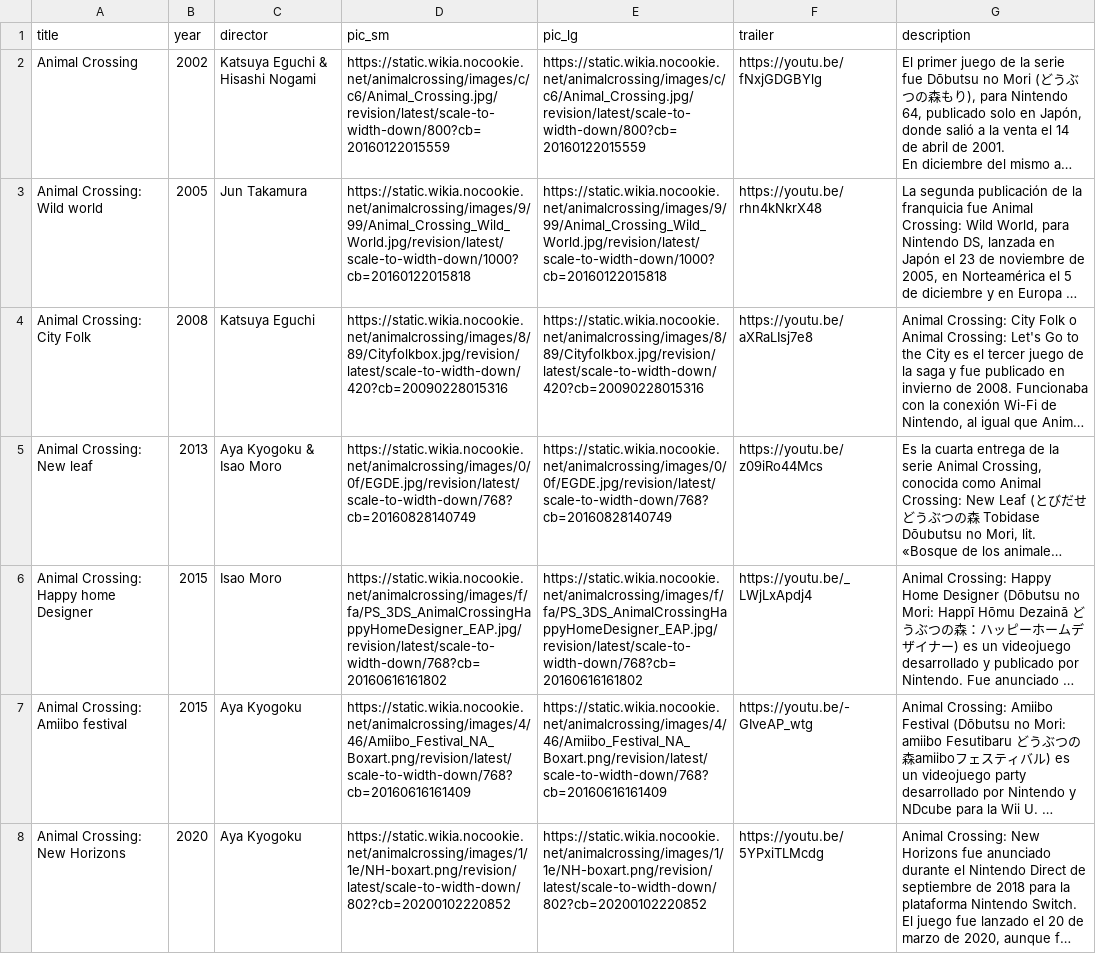
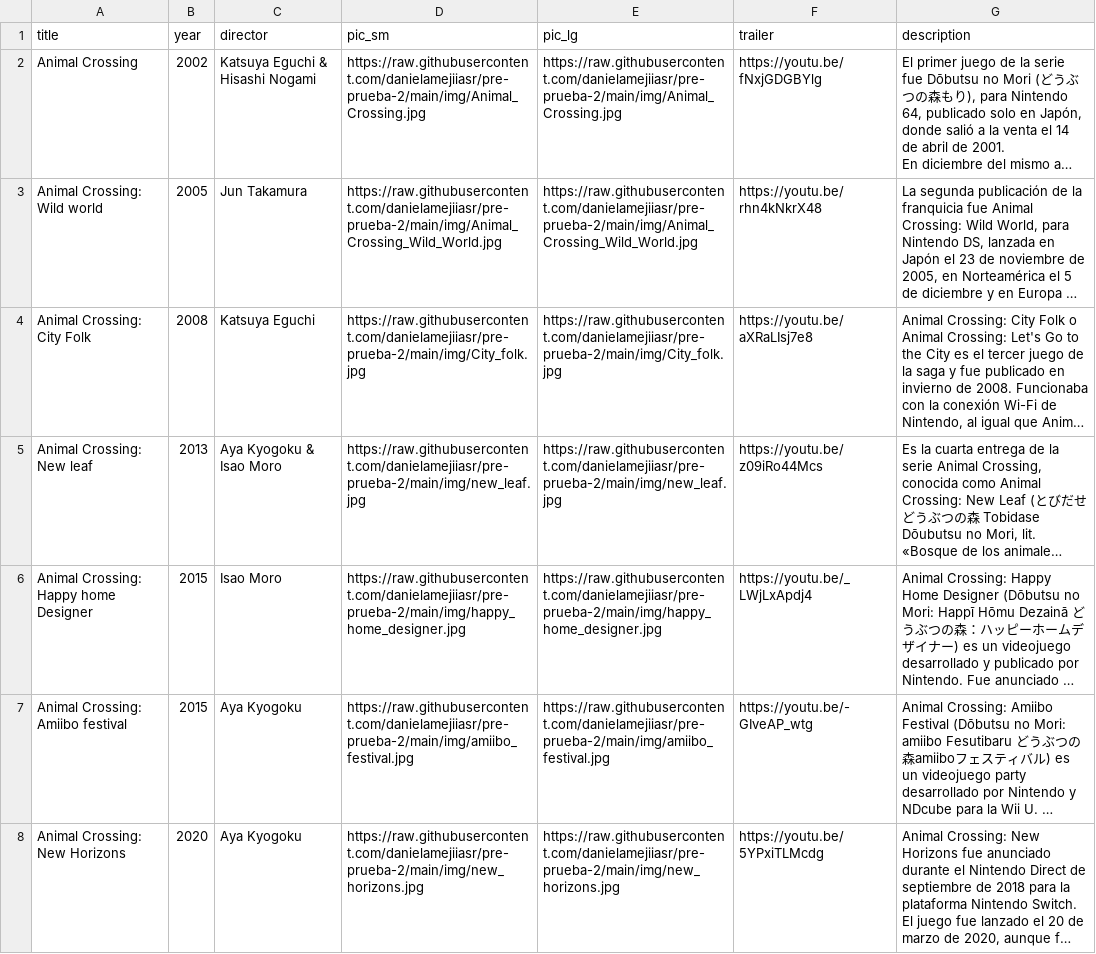
Before and after one commit to danielamejiiasr/pre-prueba-2, a CSV file: datos.csv, drawn as a sheet; long unchanged cells end in …; the diff names each change by its address in the sheet, - before the commit and + after, or states it on an @@ line.

Commit message:
Add files via upload

```diff
--- a/datos.csv
+++ b/datos.csv
-D2 (pic_sm): https://static.wikia.nocookie.net/animalcrossing/images/c/c6/Animal_Crossing.jpg/revision/latest/scale-to-width-down/800?cb=20160122015559
+D2 (pic_sm): https://raw.githubusercontent.com/danielamejiiasr/pre-prueba-2/main/img/Animal_Crossing.jpg
-E2 (pic_lg): https://static.wikia.nocookie.net/animalcrossing/images/c/c6/Animal_Crossing.jpg/revision/latest/scale-to-width-down/800?cb=20160122015559
+E2 (pic_lg): https://raw.githubusercontent.com/danielamejiiasr/pre-prueba-2/main/img/Animal_Crossing.jpg
-D3 (pic_sm): https://static.wikia.nocookie.net/animalcrossing/images/9/99/Animal_Crossing_Wild_World.jpg/revision/latest/scale-to-width-down/1000?cb=20160122015818
+D3 (pic_sm): https://raw.githubusercontent.com/danielamejiiasr/pre-prueba-2/main/img/Animal_Crossing_Wild_World.jpg
-E3 (pic_lg): https://static.wikia.nocookie.net/animalcrossing/images/9/99/Animal_Crossing_Wild_World.jpg/revision/latest/scale-to-width-down/1000?cb=20160122015818
+E3 (pic_lg): https://raw.githubusercontent.com/danielamejiiasr/pre-prueba-2/main/img/Animal_Crossing_Wild_World.jpg
-D4 (pic_sm): https://static.wikia.nocookie.net/animalcrossing/images/8/89/Cityfolkbox.jpg/revision/latest/scale-to-width-down/420?cb=20090228015316
+D4 (pic_sm): https://raw.githubusercontent.com/danielamejiiasr/pre-prueba-2/main/img/City_folk.jpg
-E4 (pic_lg): https://static.wikia.nocookie.net/animalcrossing/images/8/89/Cityfolkbox.jpg/revision/latest/scale-to-width-down/420?cb=20090228015316
+E4 (pic_lg): https://raw.githubusercontent.com/danielamejiiasr/pre-prueba-2/main/img/City_folk.jpg
-D5 (pic_sm): https://static.wikia.nocookie.net/animalcrossing/images/0/0f/EGDE.jpg/revision/latest/scale-to-width-down/768?cb=20160828140749
+D5 (pic_sm): https://raw.githubusercontent.com/danielamejiiasr/pre-prueba-2/main/img/new_leaf.jpg
-E5 (pic_lg): https://static.wikia.nocookie.net/animalcrossing/images/0/0f/EGDE.jpg/revision/latest/scale-to-width-down/768?cb=20160828140749
+E5 (pic_lg): https://raw.githubusercontent.com/danielamejiiasr/pre-prueba-2/main/img/new_leaf.jpg
-D6 (pic_sm): https://static.wikia.nocookie.net/animalcrossing/images/f/fa/PS_3DS_AnimalCrossingHappyHomeDesigner_EAP.jpg/revision/latest/scale-to-width-down/768?cb=20160616161802
+D6 (pic_sm): https://raw.githubusercontent.com/danielamejiiasr/pre-prueba-2/main/img/happy_home_designer.jpg
-E6 (pic_lg): https://static.wikia.nocookie.net/animalcrossing/images/f/fa/PS_3DS_AnimalCrossingHappyHomeDesigner_EAP.jpg/revision/latest/scale-to-width-down/768?cb=20160616161802
+E6 (pic_lg): https://raw.githubusercontent.com/danielamejiiasr/pre-prueba-2/main/img/happy_home_designer.jpg
-D7 (pic_sm): https://static.wikia.nocookie.net/animalcrossing/images/4/46/Amiibo_Festival_NA_Boxart.png/revision/latest/scale-to-width-down/768?cb=20160616161409
+D7 (pic_sm): https://raw.githubusercontent.com/danielamejiiasr/pre-prueba-2/main/img/amiibo_festival.jpg
-E7 (pic_lg): https://static.wikia.nocookie.net/animalcrossing/images/4/46/Amiibo_Festival_NA_Boxart.png/revision/latest/scale-to-width-down/768?cb=20160616161409
+E7 (pic_lg): https://raw.githubusercontent.com/danielamejiiasr/pre-prueba-2/main/img/amiibo_festival.jpg
-D8 (pic_sm): https://static.wikia.nocookie.net/animalcrossing/images/1/1e/NH-boxart.png/revision/latest/scale-to-width-down/802?cb=20200102220852
+D8 (pic_sm): https://raw.githubusercontent.com/danielamejiiasr/pre-prueba-2/main/img/new_horizons.jpg
-E8 (pic_lg): https://static.wikia.nocookie.net/animalcrossing/images/1/1e/NH-boxart.png/revision/latest/scale-to-width-down/802?cb=20200102220852
+E8 (pic_lg): https://raw.githubusercontent.com/danielamejiiasr/pre-prueba-2/main/img/new_horizons.jpg
```
